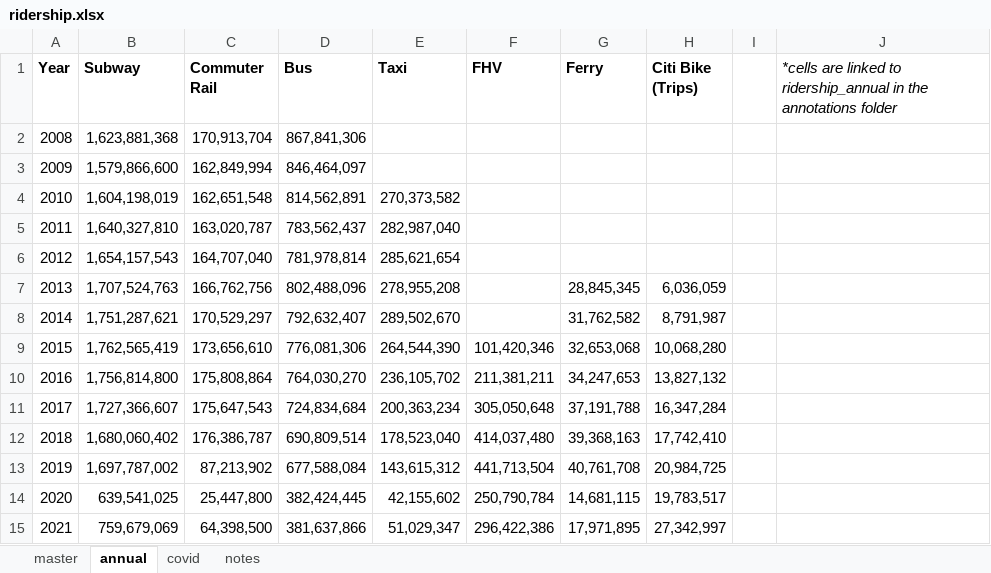
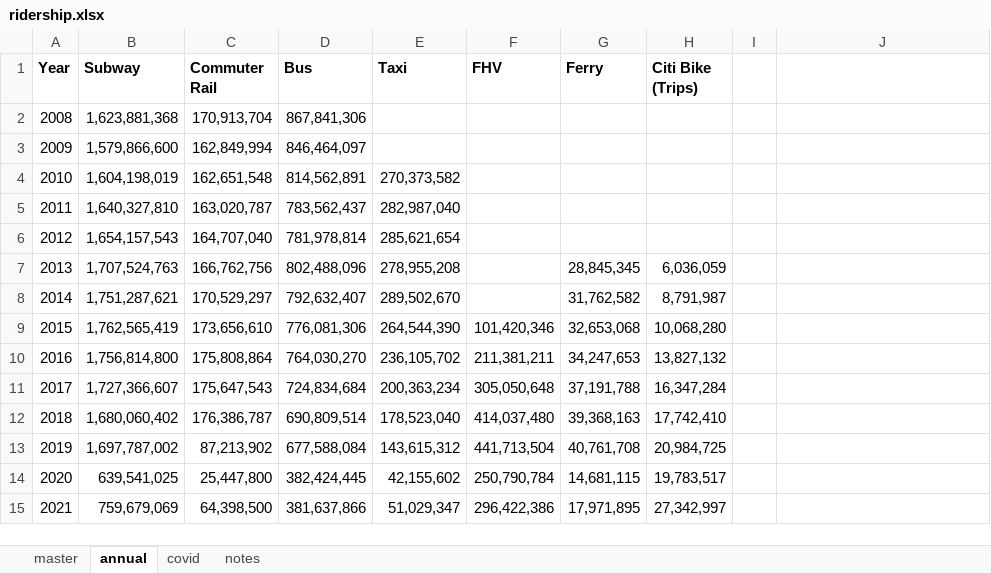
Before and after one commit to NYCPlanning/td-trends, an Excel workbook: all_modes/ridership.xlsx, sheet annual, drawn as a sheet; values as stored, in another font and other column widths than the file's, no borders; the diff names each change by its address in the sheet, - before the commit and + after, or states it on an @@ line.

Commit message:
Update ridership.xlsx

```diff
--- a/all_modes/ridership.xlsx (sheet annual)
+++ b/all_modes/ridership.xlsx (sheet annual)
-J1: *cells are linked to ridership_annual in the annotations folder
+J1: (empty)
```
